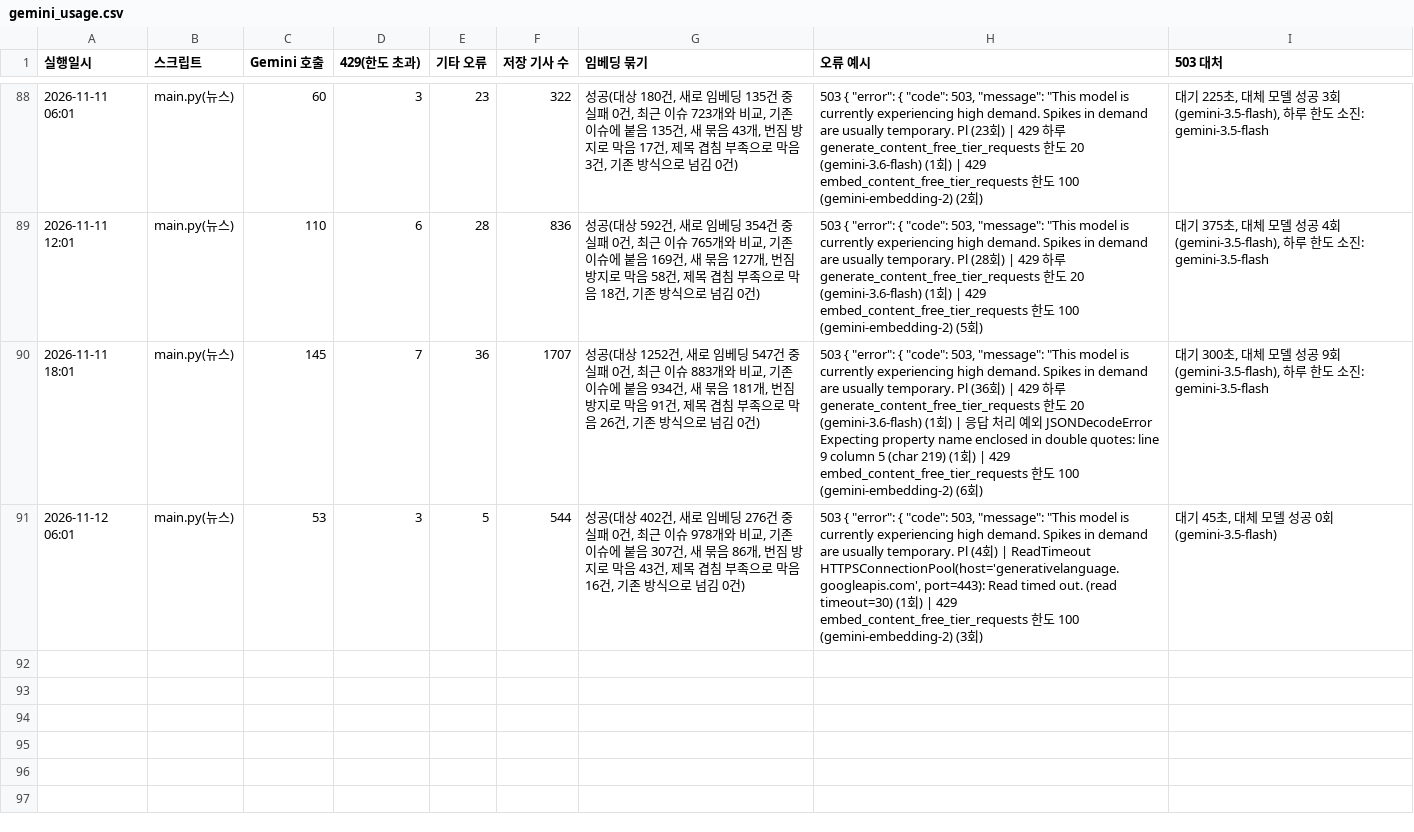
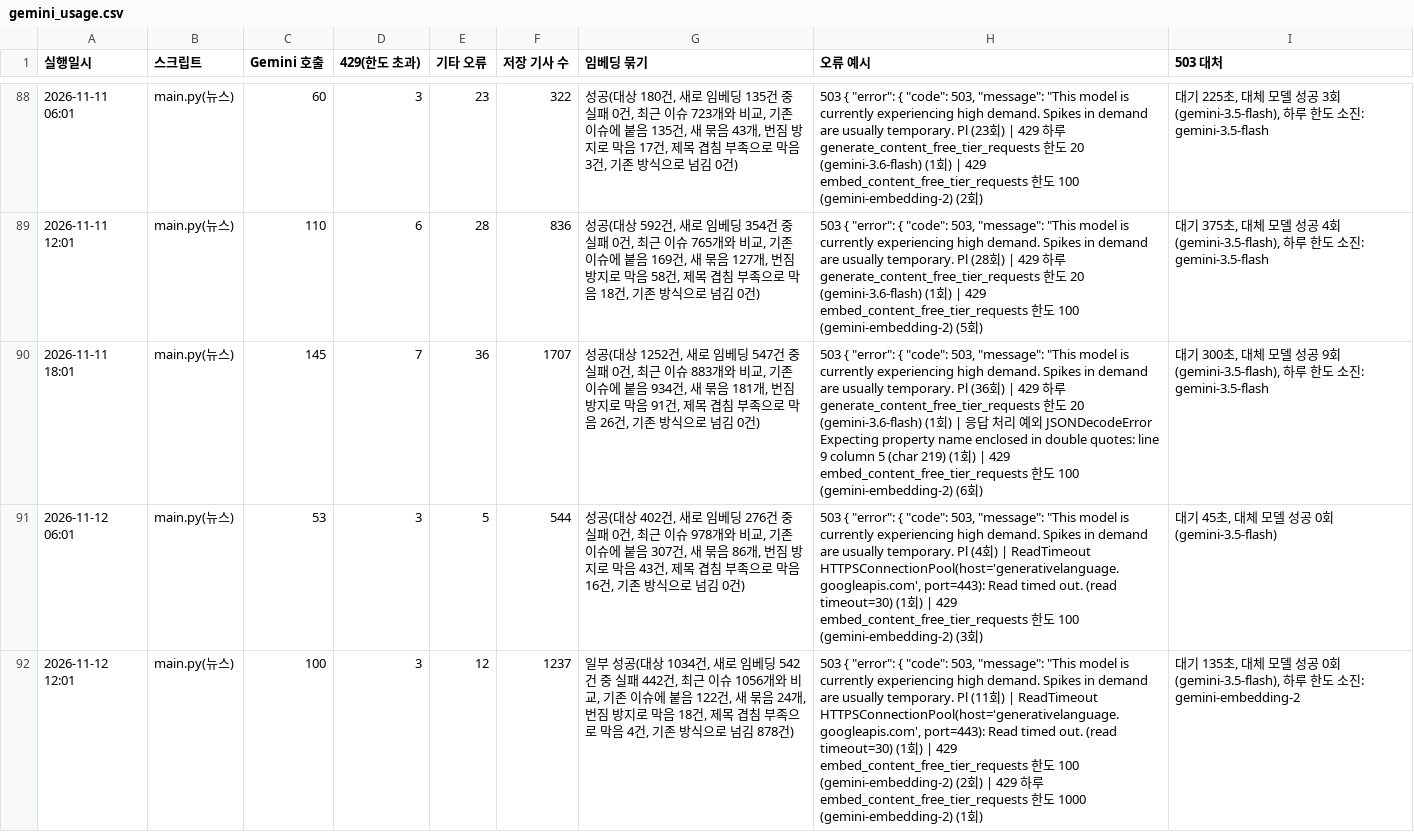
Before and after one commit to jshssysh/news-dashboard, a CSV file: gemini_usage.csv, drawn as a sheet; only a part is shown, gaps mark what is left out; the diff names each change by its address in the sheet, - before the commit and + after, or states it on an @@ line.

```diff
--- a/gemini_usage.csv
+++ b/gemini_usage.csv
+row 92: 2026-11-12 12:01 | main.py(뉴스) | 100 | 3 | 12 | 1237 | 일부 성공(대상 1034건, 새로 임베딩 542건 중 실패 442건, 최근 이슈 1056개와 비교, 기존 이슈에 붙음 122건, 새 묶음 24개, 번짐 방지로 막음 18건, 제목 겹침 부족으로 막음 4건, 기존 방식으로 넘김 878건) | 503 { "error": { "code": 503, "message": "This model is currently experiencing high demand. Spikes in demand are usually temporary. Pl (11회) | ReadTimeout HTTPSConnectionPool(host='generativelanguage.googleapis.com', port=443): Read timed out. (read timeout=30) (1회) | 429 embed_content_free_tier_requests 한도 100 (gemini-embedding-2) (2회) | 429 하루 embed_content_free_tier_requests 한도 1000 (gemini-embedding-2) (1회) | 대기 135초, 대체 모델 성공 0회(gemini-3.5-flash), 하루 한도 소진: gemini-embedding-2
```
Also changed, not shown: cluster_warnings.csv, issue_display_names.csv, 9 other files.
